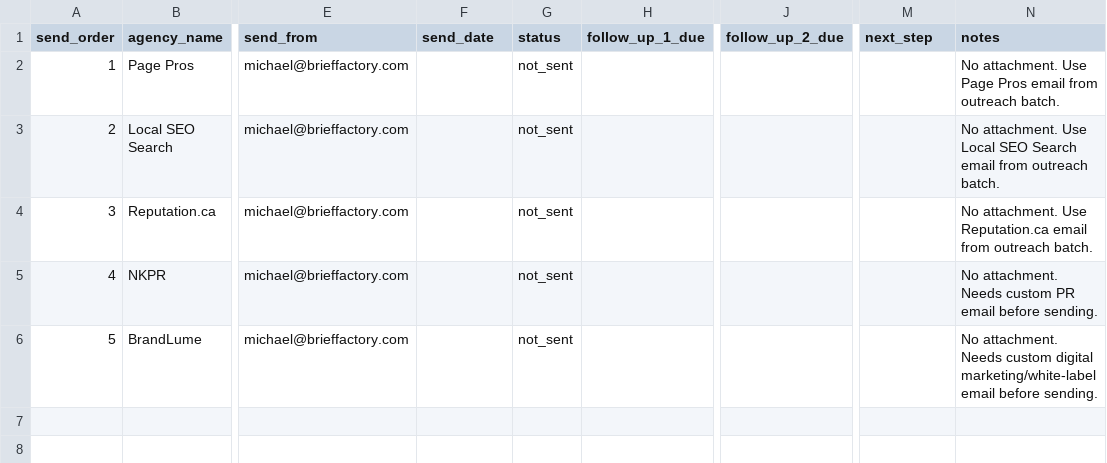
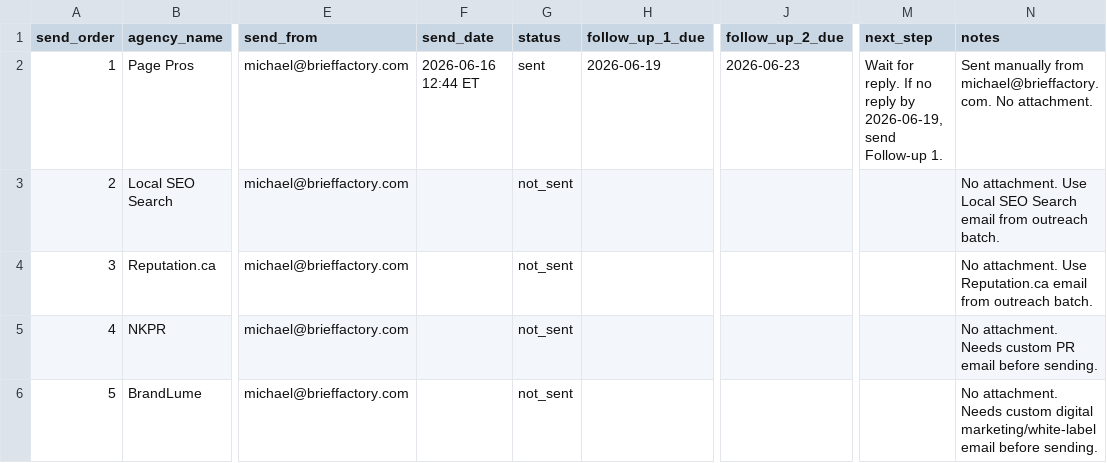
Before and after one commit to mikethedriver002-beep/client-intelligence-brief-factory, a CSV file: sales_launch_kit/contact_enrichment/send_day_tracker_batch_001_2026_06_16.csv, drawn as a sheet; only a part is shown, gaps mark what is left out; the diff names each change by its address in the sheet, - before the commit and + after, or states it on an @@ line.

Commit message:
Mark Page Pros outreach as sent

```diff
--- a/sales_launch_kit/contact_enrichment/send_day_tracker_batch_001_2026_06_16.csv
+++ b/sales_launch_kit/contact_enrichment/send_day_tracker_batch_001_2026_06_16.csv
-F2 (send_date): (empty)
+F2 (send_date): 2026-06-16 12:44 ET
-G2 (status): not_sent
+G2 (status): sent
-H2 (follow_up_1_due): (empty)
+H2 (follow_up_1_due): 2026-06-19
-J2 (follow_up_2_due): (empty)
+J2 (follow_up_2_due): 2026-06-23
-M2 (next_step): (empty)
+M2 (next_step): Wait for reply. If no reply by 2026-06-19, send Follow-up 1.
-N2 (notes): No attachment. Use Page Pros email from outreach batch.
+N2 (notes): Sent manually from michael@brieffactory.com. No attachment.
```
